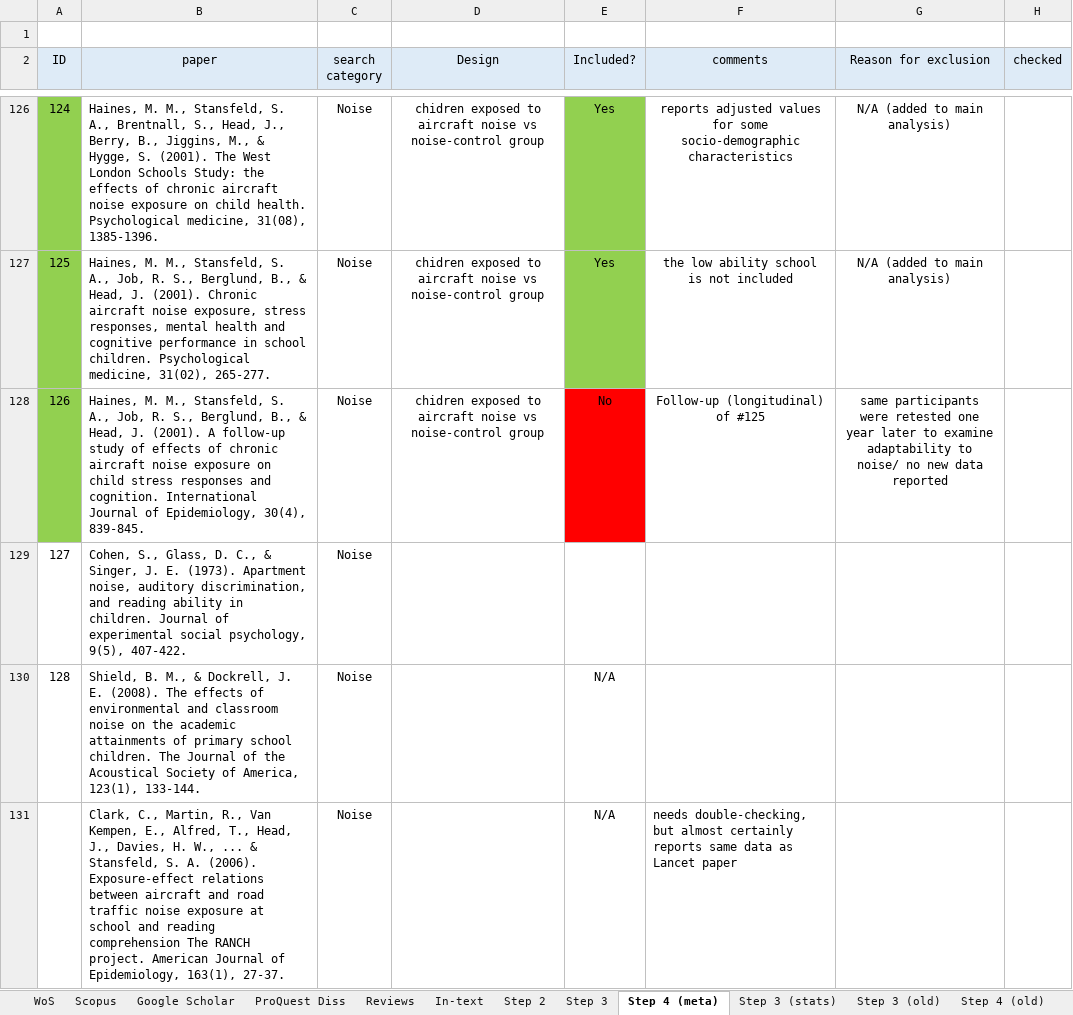
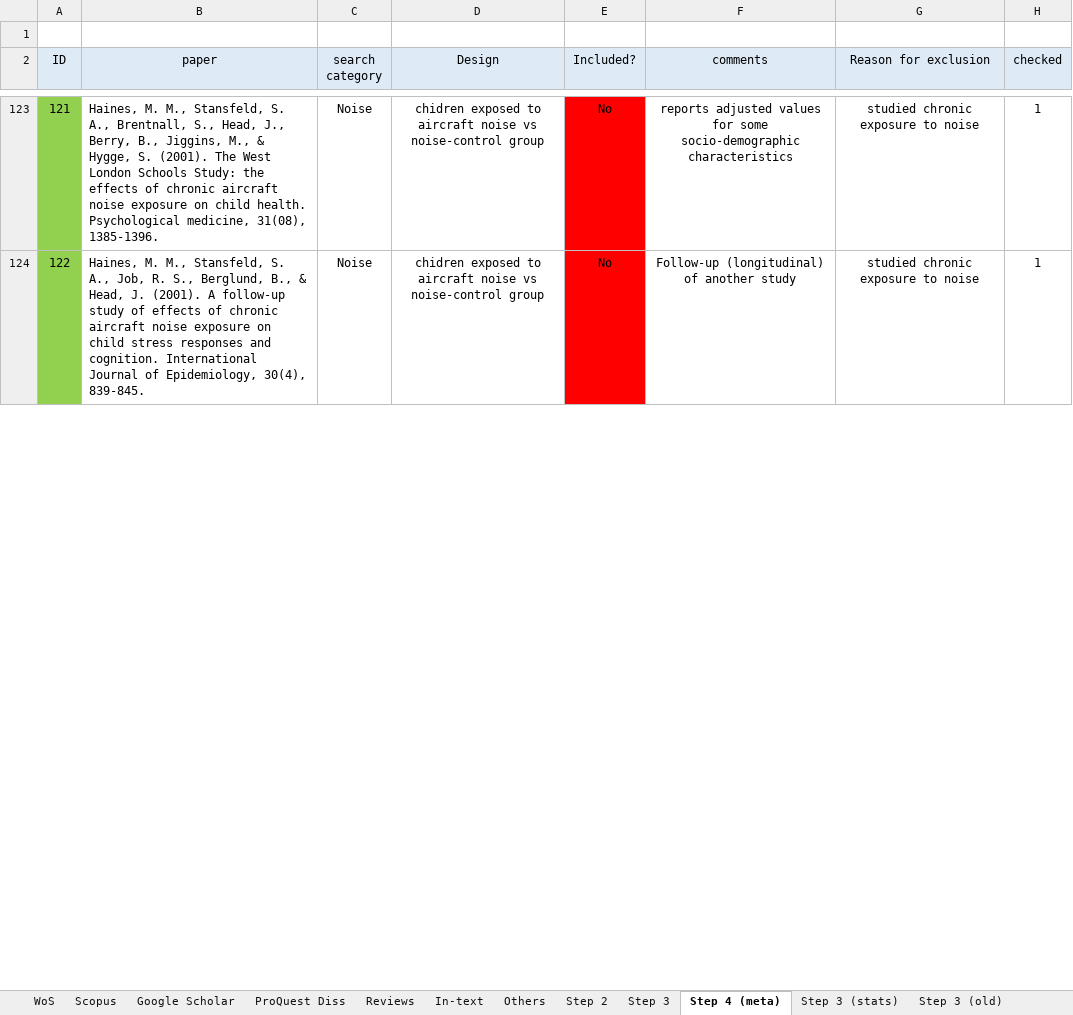
Before and after one commit to martin-vasilev/reading_sounds, an Excel workbook: Literature_search/database.xlsx, sheet Step 4 (meta), drawn as a sheet; only a part is shown, gaps mark what is left out; values as stored, in another font and other column widths than the file's, no borders; removed rows and columns are numbered as before the commit, all else as after; the diff covers the shown part only; the diff names each change by its address in the sheet, - before the commit and + after, or states it on an @@ line.

Commit message:
re-organised database of studies

```diff
--- a/Literature_search/database.xlsx (sheet Step 4 (meta))
+++ b/Literature_search/database.xlsx (sheet Step 4 (meta))
+sheet tab: Others
@@ column A (ID) renumbered between rows 117 and 139 @@
-E123 (Included?): Yes
+E123 (Included?): No
-E123 fill: #92D050
+E123 fill: #FF0000
-G123 (Reason for exclusion): N/A (added to main analysis)
+G123 (Reason for exclusion): studied chronic exposure to noise
-H123 (checked): (empty)
+H123 (checked): 1
-row 127: 125 | Haines, M. M., Stansfeld, S. A., Job, R. S., Berglund, B., & Head, J. (2001). Chronic aircraft noise exposure, stress responses, mental health and cognitive performance in school children. Psychological medicine, 31(02), 265-277. | Noise | chidren exposed to aircraft noise vs noise-control group | Yes | the low ability school is not included | N/A (added to main analysis)
-F124 (comments): Follow-up (longitudinal) of #125
+F124 (comments): Follow-up (longitudinal) of another study
-G124 (Reason for exclusion): same participants were retested one year later to examine adaptability to noise/ no new data reported
+G124 (Reason for exclusion): studied chronic exposure to noise
-H124 (checked): (empty)
+H124 (checked): 1
-row 129: 127 | Cohen, S., Glass, D. C., & Singer, J. E. (1973). Apartment noise, auditory discrimination, and reading ability in children. Journal of experimental social psychology, 9(5), 407-422. | Noise
-row 130: 128 | Shield, B. M., & Dockrell, J. E. (2008). The effects of environmental and classroom noise on the academic attainments of primary school children. The Journal of the Acoustical Society of America, 123(1), 133-144. | Noise |  | N/A
-row 131:  | Clark, C., Martin, R., Van Kempen, E., Alfred, T., Head, J., Davies, H. W., ... & Stansfeld, S. A. (2006). Exposure-effect relations between aircraft and road traffic noise exposure at school and reading comprehension The RANCH project. American Journal of Epidemiology, 163(1), 27-37. | Noise |  | N/A | needs double-checking, but almost certainly reports same data as Lancet paper
```
Also changed, not shown: 20 added rows, 18 removed rows, 67 edited cells and cell formats elsewhere in this sheet, sheet Step 2, sheet Step 3, 1 other file.
